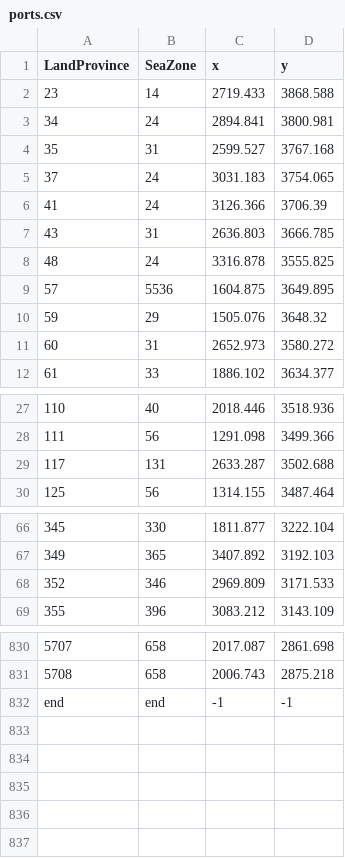
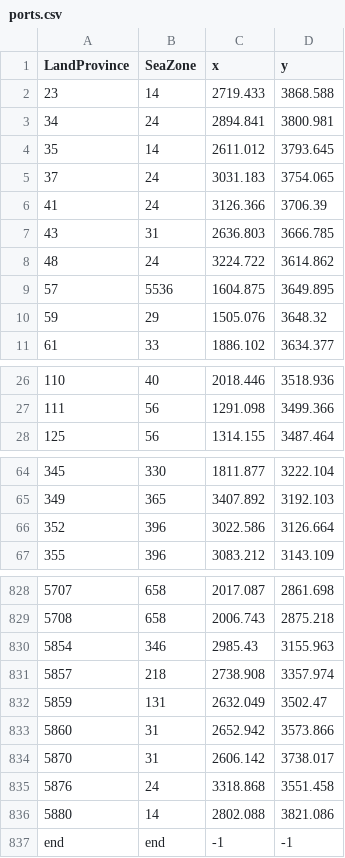
Before and after one commit to dementive/Chronicles-of-Omniluxia, a CSV file: map_data/ports.csv, drawn as a sheet; only a part is shown, gaps mark what is left out.

```diff
--- a/map_data/ports.csv
+++ b/map_data/ports.csv
@@ -3,3 +3,3 @@ LandProvince;SeaZone;x;y;
 34;24;2894.841;3800.981;
-35;31;2599.527;3767.168;
+35;14;2611.012;3793.645;
 37;24;3031.183;3754.065;
@@ -7,6 +7,5 @@ LandProvince;SeaZone;x;y;
 43;31;2636.803;3666.785;
-48;24;3316.878;3555.825;
+48;24;3224.722;3614.862;
 57;5536;1604.875;3649.895;
 59;29;1505.076;3648.32;
-60;31;2652.973;3580.272;
 61;33;1886.102;3634.377;
@@ -28,3 +27,2 @@ LandProvince;SeaZone;x;y;
 111;56;1291.098;3499.366;
-117;131;2633.287;3502.688;
 125;56;1314.155;3487.464;
@@ -67,3 +65,3 @@ LandProvince;SeaZone;x;y;
 349;365;3407.892;3192.103;
-352;346;2969.809;3171.533;
+352;396;3022.586;3126.664;
 355;396;3083.212;3143.109;
@@ -831,2 +829,9 @@ LandProvince;SeaZone;x;y;
 5708;658;2006.743;2875.218;
+5854;346;2985.43;3155.963;
+5857;218;2738.908;3357.974;
+5859;131;2632.049;3502.47;
+5860;31;2652.942;3573.866;
+5870;31;2606.142;3738.017;
+5876;24;3318.868;3551.458;
+5880;14;2802.088;3821.086;
 end;end;-1;-1;
```
Also changed, not shown: 8 other files.
